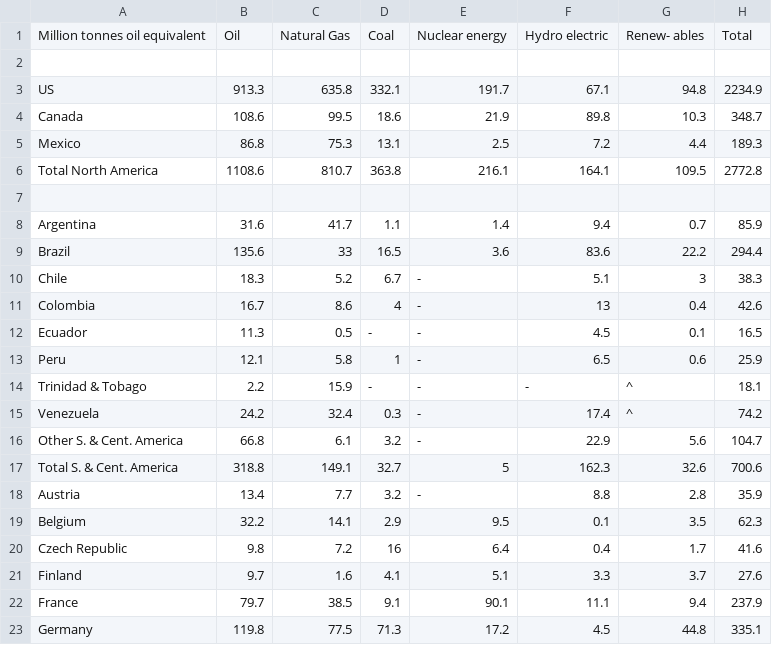
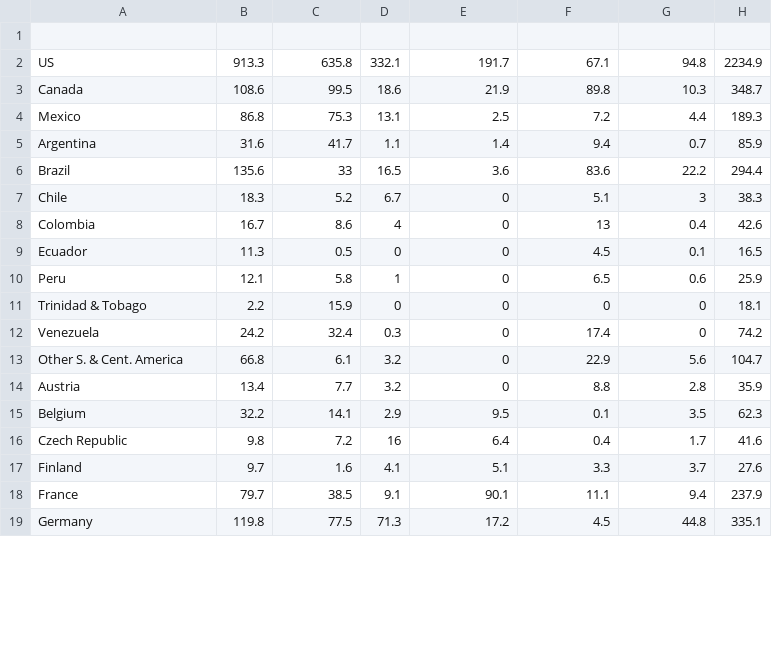
Before and after one commit to symmy596/GlobalEnergy, a CSV file: Data/2017_Consumption_By_Country.csv (was Data/2017_consumption_by_type.csv), drawn as a sheet; only a part is shown; the diff covers the shown part only.

```diff
--- a/Data/2017_consumption_by_type.csv
+++ b/Data/2017_Consumption_By_Country.csv
@@ -1 +0,0 @@
-Million tonnes oil equivalent,Oil,Natural Gas,Coal,Nuclear energy,Hydro electric,Renew- ables,Total
@@ -5,15 +4,12 @@ Canada,108.6,99.5,18.6,21.9,89.8,10.3,348.7
 Mexico,86.8,75.3,13.1,2.5,7.2,4.4,189.3
-Total North America,1108.6,810.7,363.8,216.1,164.1,109.5,2772.8
-,,,,,,,
 Argentina,31.6,41.7,1.1,1.4,9.4,0.7,85.9
 Brazil,135.6,33,16.5,3.6,83.6,22.2,294.4
-Chile,18.3,5.2,6.7,-,5.1,3,38.3
-Colombia,16.7,8.6,4,-,13,0.4,42.6
-Ecuador,11.3,0.5,-,-,4.5,0.1,16.5
-Peru,12.1,5.8,1,-,6.5,0.6,25.9
-Trinidad & Tobago,2.2,15.9,-,-,-,^,18.1
-Venezuela,24.2,32.4,0.3,-,17.4,^,74.2
-Other S. & Cent. America,66.8,6.1,3.2,-,22.9,5.6,104.7
-Total S. & Cent. America,318.8,149.1,32.7,5,162.3,32.6,700.6
-Austria,13.4,7.7,3.2,-,8.8,2.8,35.9
+Chile,18.3,5.2,6.7,0,5.1,3,38.3
+Colombia,16.7,8.6,4,0,13,0.4,42.6
+Ecuador,11.3,0.5,0,0,4.5,0.1,16.5
+Peru,12.1,5.8,1,0,6.5,0.6,25.9
+Trinidad & Tobago,2.2,15.9,0,0,0,0,18.1
+Venezuela,24.2,32.4,0.3,0,17.4,0,74.2
+Other S. & Cent. America,66.8,6.1,3.2,0,22.9,5.6,104.7
+Austria,13.4,7.7,3.2,0,8.8,2.8,35.9
 Belgium,32.2,14.1,2.9,9.5,0.1,3.5,62.3
```
Also changed, not shown: 12 removed rows and 60 edited cells elsewhere in this file, 3 other files.
